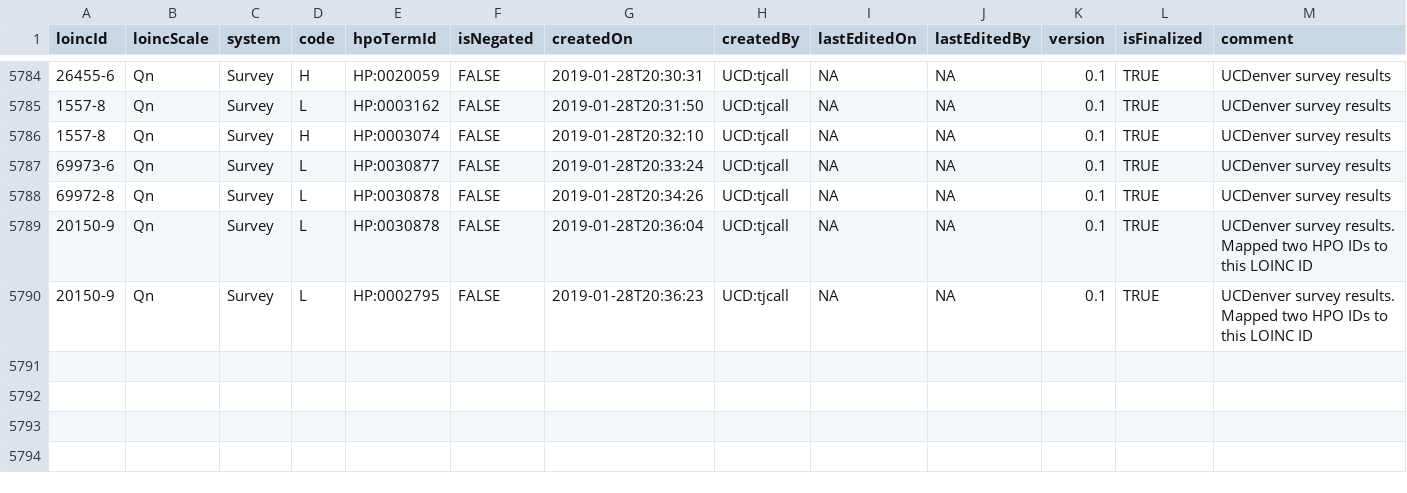
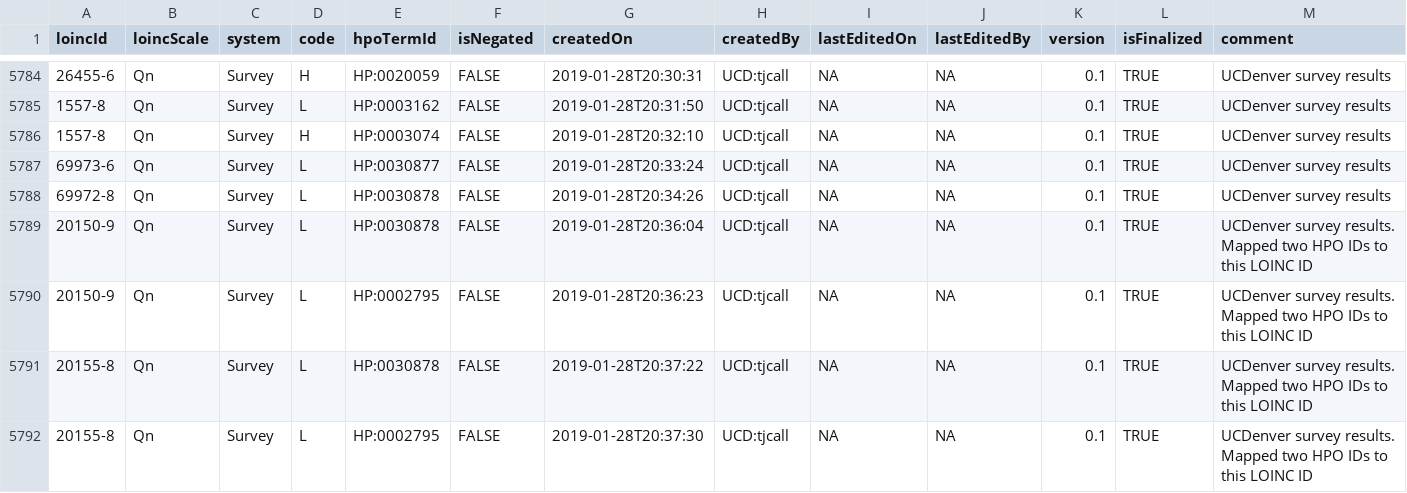
Before and after one commit to callahantiff/OMOP2OBO, a TSV file: mappings/laboratory_tests/loinc2hpoAnnotation/Data/TSVSingleFile/annotations.tsv, drawn as a sheet; only a part is shown, gaps mark what is left out.

Commit message:
added annotation to LOINC 20155-8

```diff
--- a/mappings/laboratory_tests/loinc2hpoAnnotation/Data/TSVSingleFile/annotations.tsv
+++ b/mappings/laboratory_tests/loinc2hpoAnnotation/Data/TSVSingleFile/annotations.tsv
@@ -5790 +5790,3 @@ loincId	loincScale	system	code	hpoTermId	isNegated	createdOn	createdBy	lastEdite
 20150-9	Qn	Survey	L	HP:0002795	FALSE	2019-01-28T20:36:23	UCD:tjcall	NA	NA	0.1	TRUE	UCDenver survey results. Mapped two HPO IDs to this LOINC ID
+20155-8	Qn	Survey	L	HP:0030878	FALSE	2019-01-28T20:37:22	UCD:tjcall	NA	NA	0.1	TRUE	UCDenver survey results. Mapped two HPO IDs to this LOINC ID
+20155-8	Qn	Survey	L	HP:0002795	FALSE	2019-01-28T20:37:30	UCD:tjcall	NA	NA	0.1	TRUE	UCDenver survey results. Mapped two HPO IDs to this LOINC ID
```
